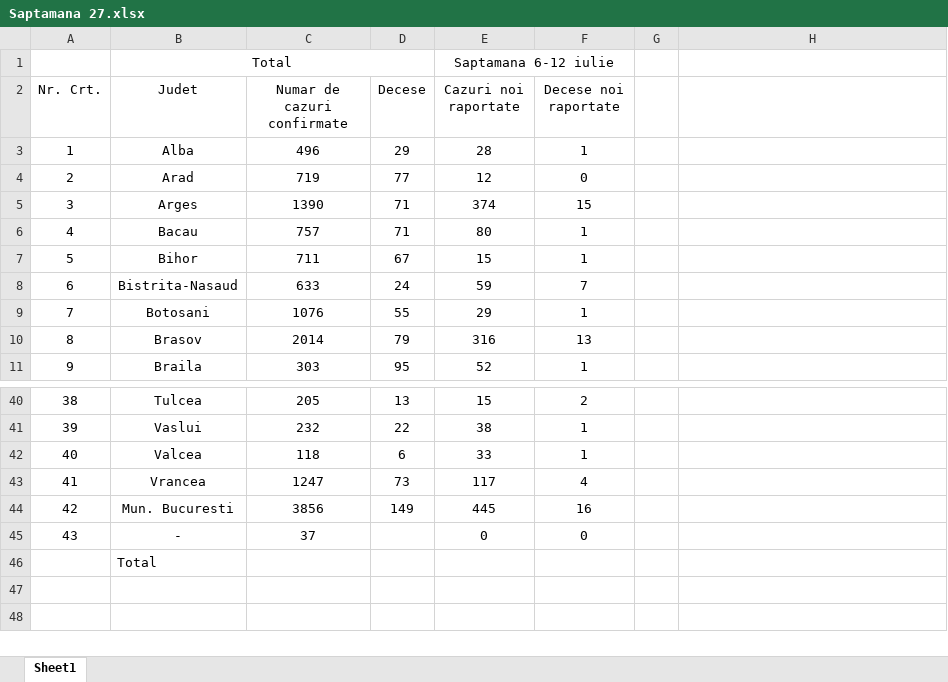
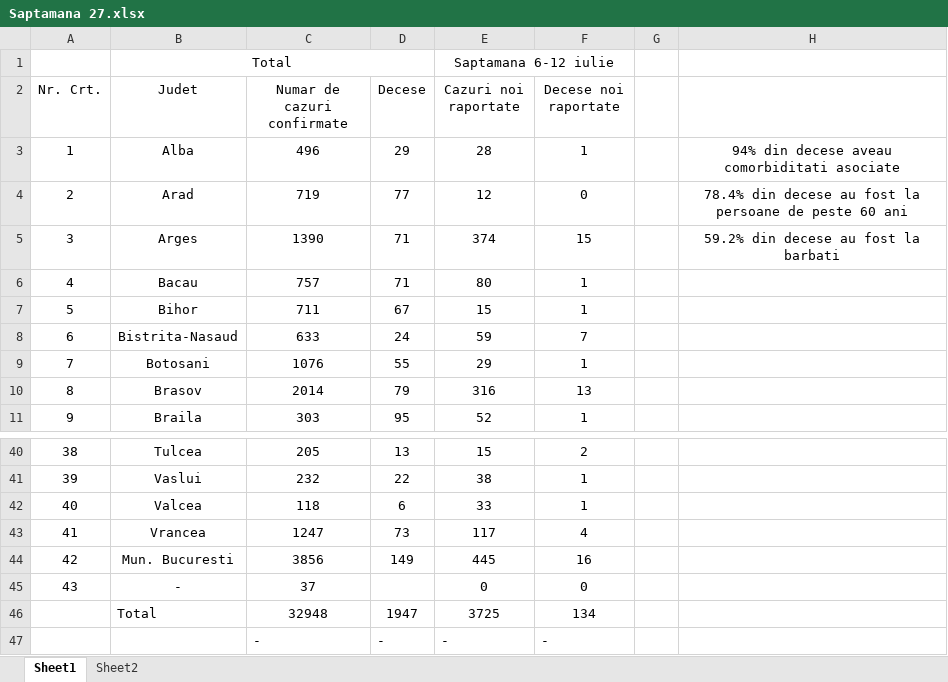
Before and after one commit to nor24o/Practica_covid19_UTCN, an Excel workbook: Database/Cornestean/Saptamana 27.xlsx, sheet Sheet1, drawn as a sheet; only a part is shown, gaps mark what is left out; values as stored, in another font and other column widths than the file's, no borders; the diff names each change by its address in the sheet, - before the commit and + after, or states it on an @@ line.

```diff
--- a/Database/Cornestean/Saptamana 27.xlsx (sheet Sheet1)
+++ b/Database/Cornestean/Saptamana 27.xlsx (sheet Sheet1)
+sheet tab: Sheet2
-H3: (empty)
+H3: 94% din decese aveau comorbiditati asociate
-H4: (empty)
+H4: 78.4% din decese au fost la persoane de peste 60 ani
-H5: (empty)
+H5: 59.2% din decese au fost la barbati
-C46 (Numar de cazuri confirmate): (empty)
+C46 (Numar de cazuri confirmate): 32948
-D46 (Decese): (empty)
+D46 (Decese): 1947
-E46 (Cazuri noi raportate): (empty)
+E46 (Cazuri noi raportate): 3725
-F46 (Decese noi raportate): (empty)
+F46 (Decese noi raportate): 134
+row 47:  |  | - | - | - | -
```
Also changed, not shown: Database/Cornestean/Saptamana 28.xlsx, Database/Cornestean/Saptamana 29.xlsx, 1 other file.
